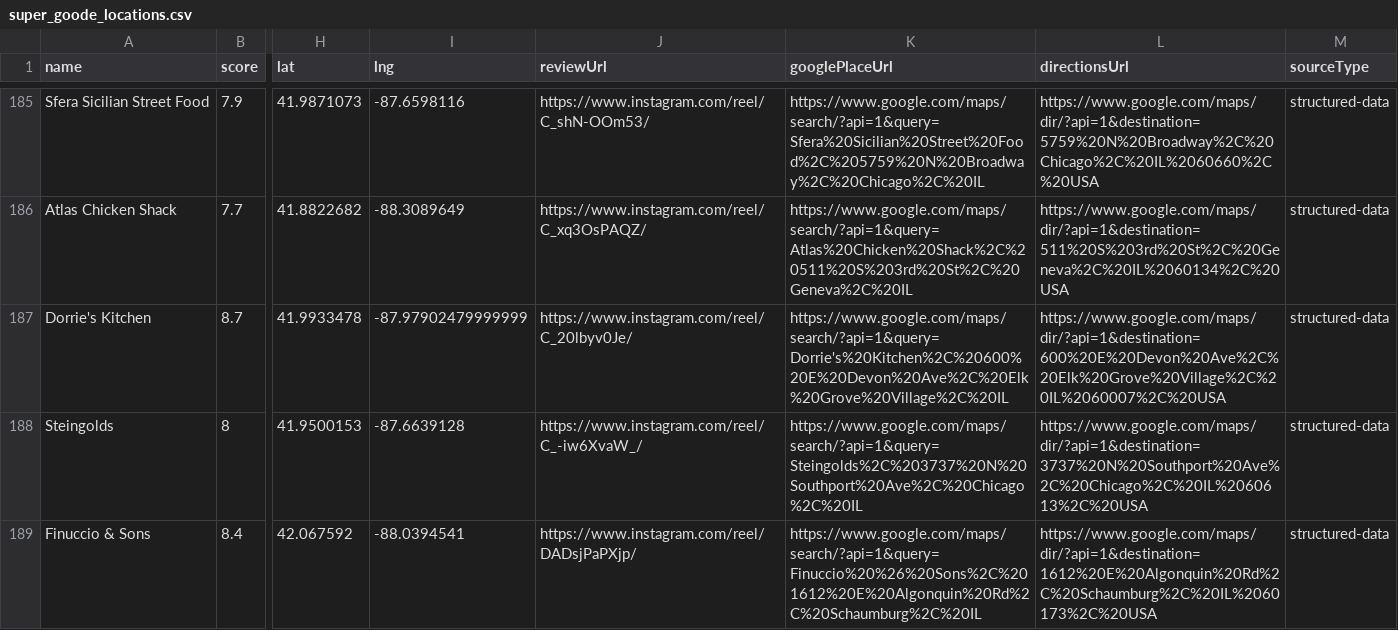
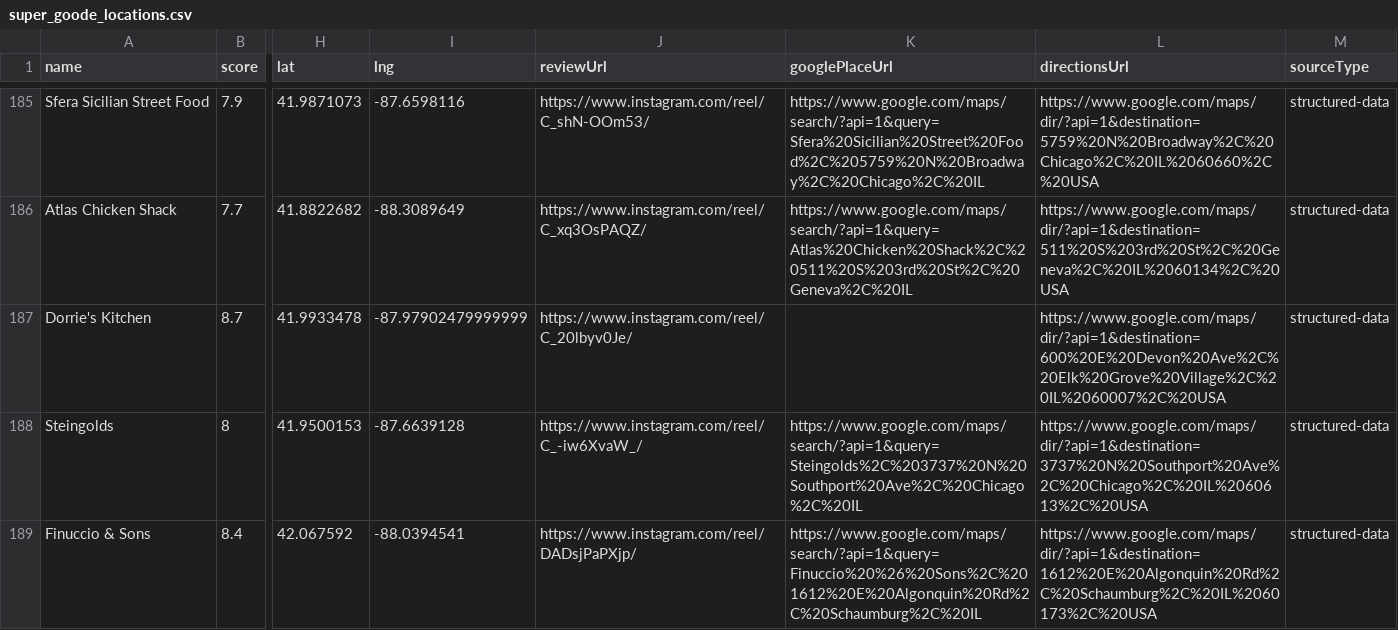
Before and after one commit to Retro-Ace/Super-Goode-Map, a CSV file: super_goode_locations.csv, drawn as a sheet; only a part is shown, gaps mark what is left out; the diff names each change by its address in the sheet, - before the commit and + after, or states it on an @@ line.

Commit message:
fix: disable weak place match fallback for dorries kitchen

```diff
--- a/super_goode_locations.csv
+++ b/super_goode_locations.csv
-K187 (googlePlaceUrl): https://www.google.com/maps/search/?api=1&query=Dorrie's%20Kitchen%2C%20600%20E%20Devon%20Ave%2C%20Elk%20Grove%20Village%2C%20IL
+K187 (googlePlaceUrl): (empty)
```
Also changed, not shown: 6 other files.
